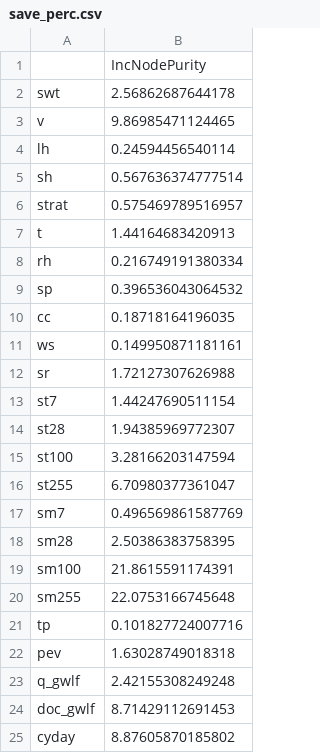
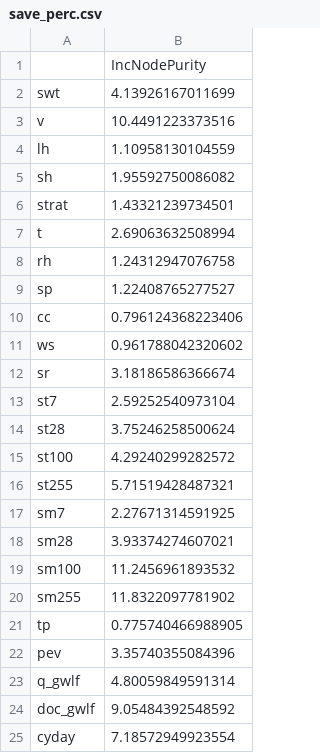
Before and after one commit to danielmerbet/driver_attribution_fdom, a CSV file: sau/output/save_perc.csv, drawn as a sheet.

```diff
--- a/sau/output/save_perc.csv
+++ b/sau/output/save_perc.csv
@@ -1,25 +1,25 @@
 "","IncNodePurity"
-"swt",2.56862687644178
-"v",9.86985471124465
-"lh",0.24594456540114
-"sh",0.567636374777514
-"strat",0.575469789516957
-"t",1.44164683420913
-"rh",0.216749191380334
-"sp",0.396536043064532
-"cc",0.18718164196035
-"ws",0.149950871181161
-"sr",1.72127307626988
-"st7",1.44247690511154
-"st28",1.94385969772307
-"st100",3.28166203147594
-"st255",6.70980377361047
-"sm7",0.496569861587769
-"sm28",2.50386383758395
-"sm100",21.8615591174391
-"sm255",22.0753166745648
-"tp",0.101827724007716
-"pev",1.63028749018318
-"q_gwlf",2.42155308249248
-"doc_gwlf",8.71429112691453
-"cyday",8.87605870185802
+"swt",4.13926167011699
+"v",10.4491223373516
+"lh",1.10958130104559
+"sh",1.95592750086082
+"strat",1.43321239734501
+"t",2.69063632508994
+"rh",1.24312947076758
+"sp",1.22408765277527
+"cc",0.796124368223406
+"ws",0.961788042320602
+"sr",3.18186586366674
+"st7",2.59252540973104
+"st28",3.75246258500624
+"st100",4.29240299282572
+"st255",5.71519428487321
+"sm7",2.27671314591925
+"sm28",3.93374274607021
+"sm100",11.2456961893532
+"sm255",11.8322097781902
+"tp",0.775740466988905
+"pev",3.35740355084396
+"q_gwlf",4.80059849591314
+"doc_gwlf",9.05484392548592
+"cyday",7.18572949923554
```
Also changed, not shown: feeagh/output/save_perc.csv, 41 other files.
